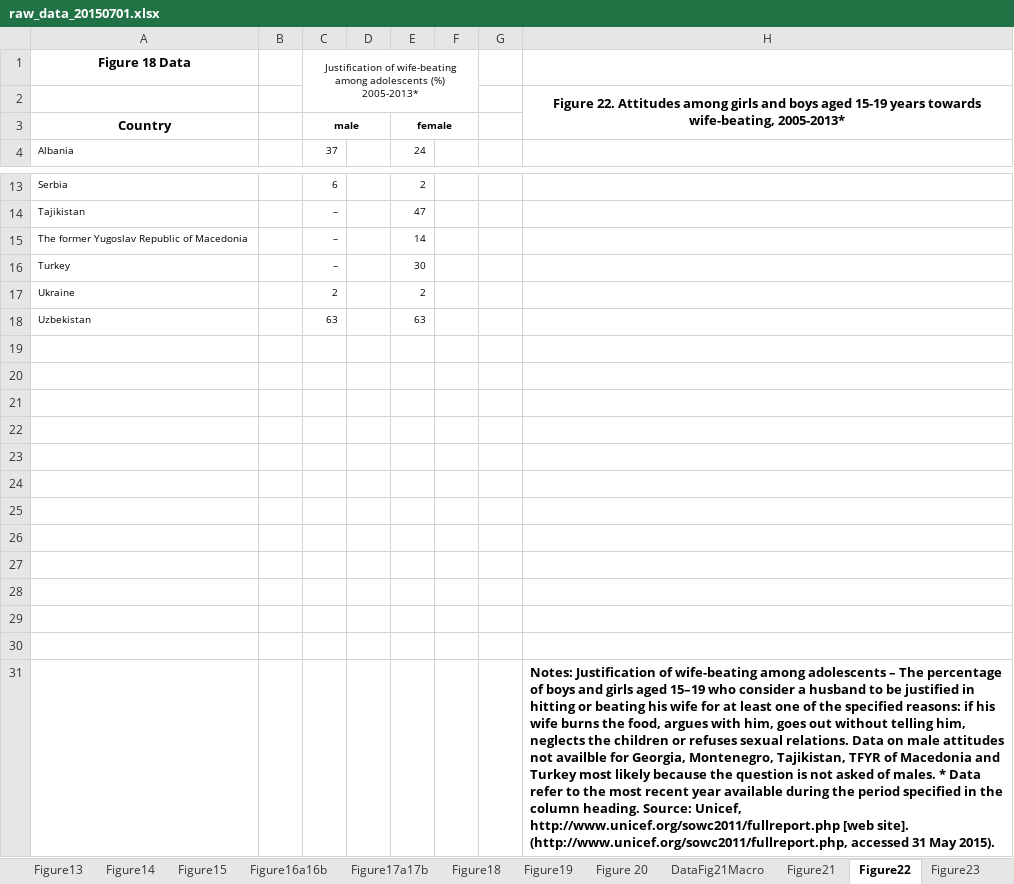
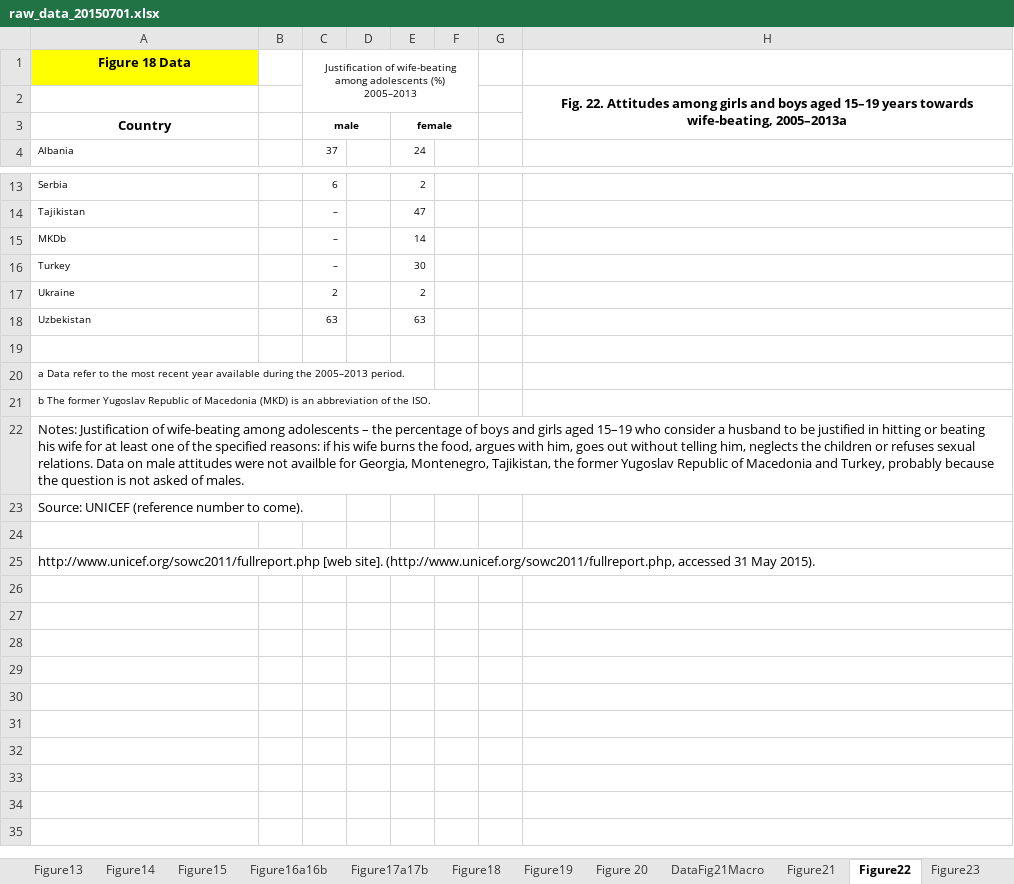
Before and after one commit to gauden/notebooks, an Excel workbook: vaw/data/raw_data_20150701.xlsx, sheet Figure22, drawn as a sheet; only a part is shown, gaps mark what is left out; values as stored, in another font and other column widths than the file's, no borders; charts and pictures not drawn; removed rows and columns are numbered as before the commit, all else as after; ↵ is a line break in a cell; the diff names each change by its address in the sheet, - before the commit and + after, or states it on an @@ line.

Commit message:
Check against edited data

```diff
--- a/vaw/data/raw_data_20150701.xlsx (sheet Figure22)
+++ b/vaw/data/raw_data_20150701.xlsx (sheet Figure22)
-A1 fill: none
+A1 fill: #FFFF00
-C1: …adolescents (%) ↵ 2005-2013*
+C1: …adolescents (%) ↵ 2005–2013
-H2: Figure 22. Attitudes among girls and boys aged 15-19 years towards wife-beating, 2005-2013*
+H2: Fig. 22. Attitudes among girls and boys aged 15–19 years towards wife-beating, 2005–2013a
-A15: The former Yugoslav Republic of Macedonia
+A15: MKDb
+row 20: a Data refer to the most recent year available during the 2005–2013 period.
+row 21: b The former Yugoslav Republic of Macedonia (MKD) is an abbreviation of the ISO.
+row 22: Notes: Justification of wife-beating among adolescents – the percentage of boys and girls aged 15–19 who consider a husband to be justified in hitting or beating his wife for at least one of the specified reasons: if his wife burns the food, argues with him, goes out without telling him, neglects the children or refuses sexual relations. Data on male attitudes were not availble for Georgia, Montenegro, Tajikistan, the former Yugoslav Republic of Macedonia and Turkey, probably because the question is not asked of males.
+row 23: Source: UNICEF (reference number to come).
-A25: (empty)
+A25: http://www.unicef.org/sowc2011/fullreport.php [web site]. (http://www.unicef.org/sowc2011/fullreport.php, accessed 31 May 2015).
-row 22: (empty)
-row 23: (empty)
-row 24: (empty)
-row 25: (empty)
-row 26: (empty)
-row 27: (empty)
-row 28: (empty)
-row 29: (empty)
-row 30: (empty)
-row 31:  |  |  |  |  |  |  | Notes: Justification of wife-beating among adolescents – The percentage of boys and girls aged 15–19 who consider a husband to be justified in hitting or beating his wife for at least one of the specified reasons: if his wife burns the food, argues with him, goes out without telling him, neglects the children or refuses sexual relations. Data on male attitudes not availble for Georgia, Montenegro, Tajikistan, TFYR of Macedonia and Turkey most likely because the question is not asked of males. * Data refer to the most recent year available during the period specified in the column heading. Source: Unicef, http://www.unicef.org/sowc2011/fullreport.php [web site]. (http://www.unicef.org/sowc2011/fullreport.php, accessed 31 May 2015).
```
Also changed, not shown: sheet Figure4, sheet Figure16a16b, sheet Figure38, sheet Figure10, sheet Figure 2, sheet Figure24, 14 more sheets, charts or pictures, 17 other files.
